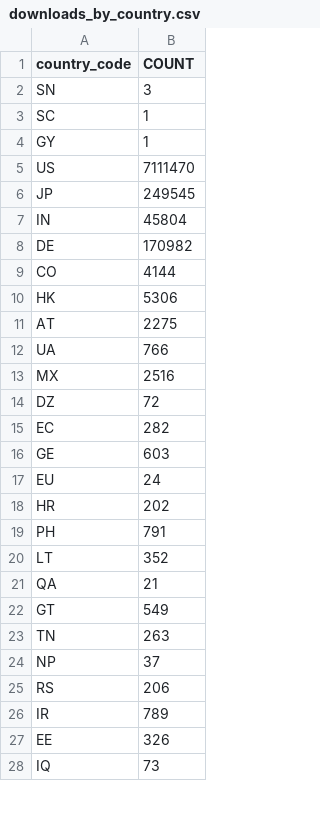
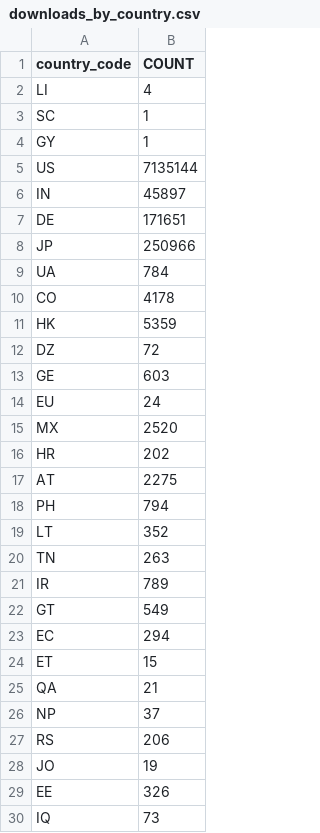
Before and after one commit to DimedS/kedro-pycafe-data, a CSV file: data/02_intermediate/downloads_by_country.csv, drawn as a sheet; only a part is shown; the diff covers the shown part only.

```diff
--- a/data/02_intermediate/downloads_by_country.csv
+++ b/data/02_intermediate/downloads_by_country.csv
@@ -1,27 +1,29 @@
 country_code,COUNT
-SN,3
+LI,4
 SC,1
 GY,1
-US,7111470
-JP,249545
-IN,45804
-DE,170982
-CO,4144
-HK,5306
-AT,2275
-UA,766
-MX,2516
+US,7135144
+IN,45897
+DE,171651
+JP,250966
+UA,784
+CO,4178
+HK,5359
 DZ,72
-EC,282
 GE,603
 EU,24
+MX,2520
 HR,202
-PH,791
+AT,2275
+PH,794
 LT,352
+TN,263
+IR,789
+GT,549
+EC,294
+ET,15
 QA,21
-GT,549
-TN,263
 NP,37
 RS,206
-IR,789
+JO,19
 EE,326
```
Also changed, not shown: 21 added rows, 21 removed rows, 33 moved rows and 15 edited cells elsewhere in this file, data/02_intermediate/kedro_commands_mau.csv, data/02_intermediate/kedro_plugins_mau.csv, 3 other files.
